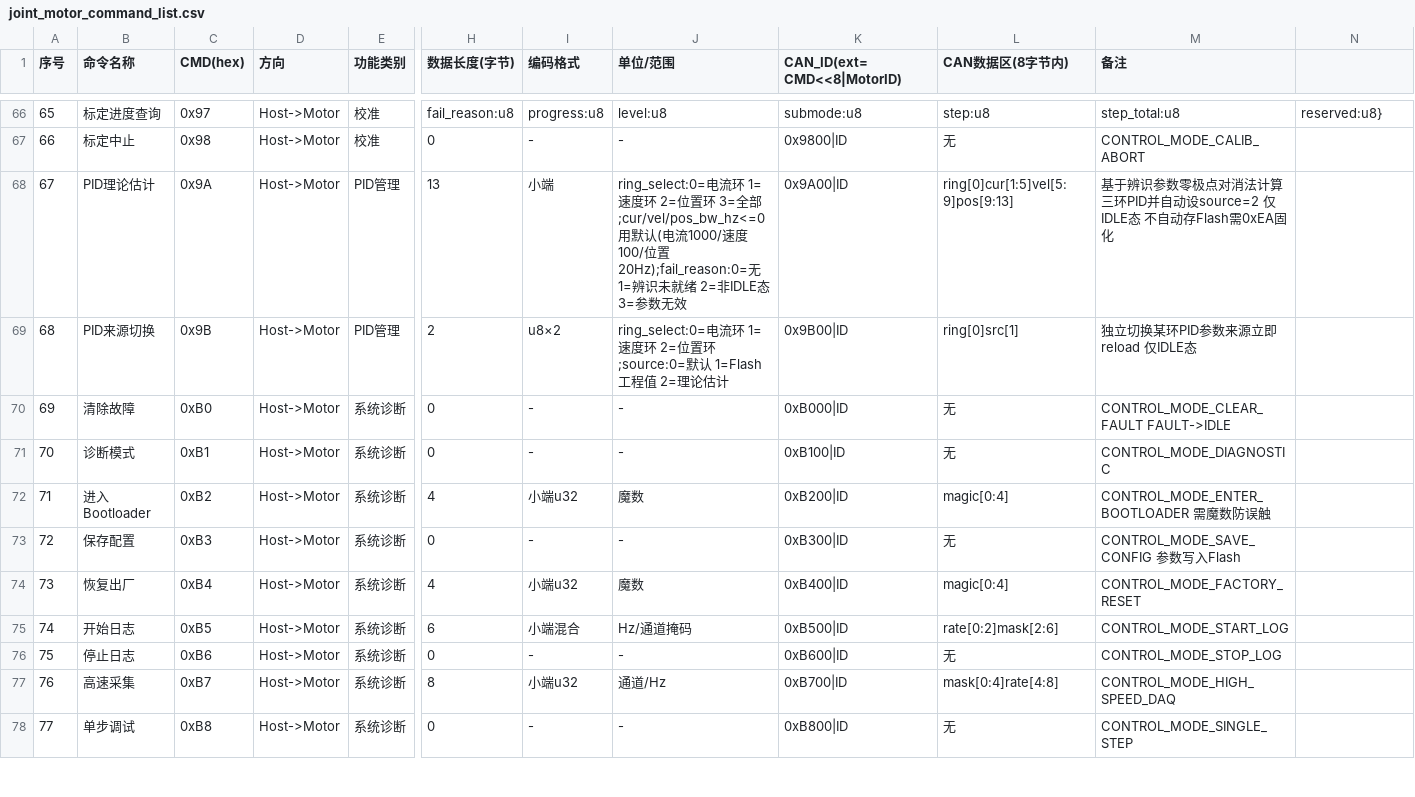
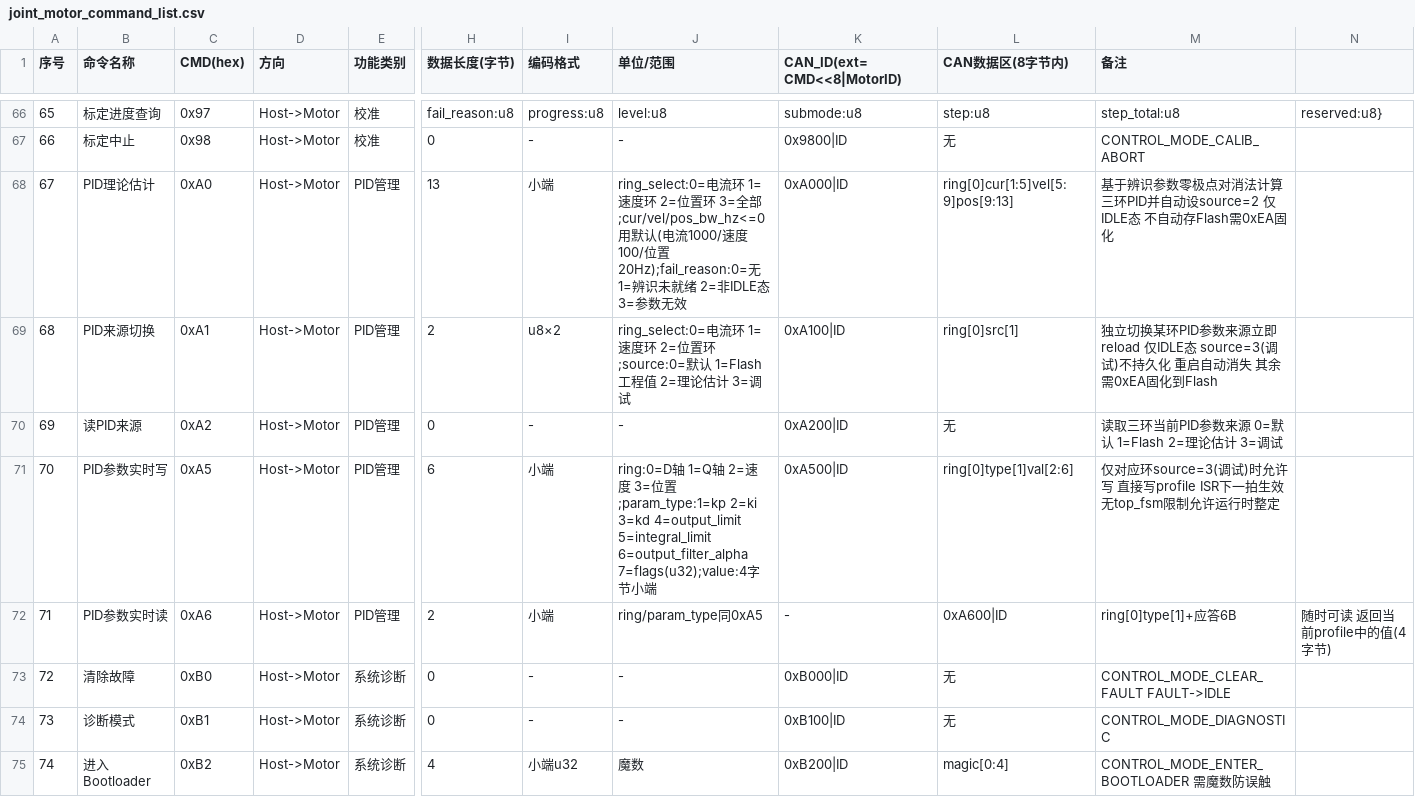
Before and after one commit to DalinYYYY/JM-App, a CSV file: User/Protocol/docs/joint_motor_command_list.csv, drawn as a sheet; only a part is shown, gaps mark what is left out; the shorter side is filled out with more unchanged rows; addresses are those after the commit; rows hold the shown columns only; the diff names each change by its address in the sheet, - before the commit and + after, or states it on an @@ line.

Commit message:
feat(pid): 支持调试模式下PID参数实时写读并迁移命令码
新增 DEBUG source 与 0xA5/0xA6 实时参数读写能力，PID 来源命令同步迁移到 0xA0~0xA2；同时把来源持久化到控制参数中，便于上电恢复与调试态切换。

```diff
--- a/User/Protocol/docs/joint_motor_command_list.csv
+++ b/User/Protocol/docs/joint_motor_command_list.csv
-C68 (CMD(hex)): 0x9A
+C68 (CMD(hex)): 0xA0
-K68 (CAN_ID(ext=CMD<<8|MotorID)): 0x9A00|ID
+K68 (CAN_ID(ext=CMD<<8|MotorID)): 0xA000|ID
-C69 (CMD(hex)): 0x9B
+C69 (CMD(hex)): 0xA1
-J69 (单位/范围): …理论估计
+J69 (单位/范围): …理论估计 3=调试
-K69 (CAN_ID(ext=CMD<<8|MotorID)): 0x9B00|ID
+K69 (CAN_ID(ext=CMD<<8|MotorID)): 0xA100|ID
-M69 (备注): …reload 仅IDLE态
+M69 (备注): …reload 仅IDLE态 source=3(调试)不持久化 重启自动消失 其余需0xEA固化到Flash
+row 70: 69 | 读PID来源 | 0xA2 | Host->Motor | PID管理 | 0 | - | - | 0xA200|ID | 无 | 读取三环当前PID参数来源 0=默认 1=Flash 2=理论估计 3=调试
+row 71: 70 | PID参数实时写 | 0xA5 | Host->Motor | PID管理 | 6 | 小端 | ring:0=D轴 1=Q轴 2=速度 3=位置;param_type:1=kp 2=ki 3=kd 4=output_limit 5=integral_limit 6=output_filter_alpha 7=flags(u32);value:4字节小端 | 0xA500|ID | ring[0]type[1]val[2:6] | 仅对应环source=3(调试)时允许写 直接写profile ISR下一拍生效 无top_fsm限制允许运行时整定
+row 72: 71 | PID参数实时读 | 0xA6 | Host->Motor | PID管理 | 2 | 小端 | ring/param_type同0xA5 | - | 0xA600|ID | ring[0]type[1]+应答6B | 随时可读 返回当前profile中的值(4字节)
@@ column A (序号) renumbered from row 73 down @@
```
Also changed, not shown: User/Tools/motor_info_gen/motor_info.csv, 13 other files.
